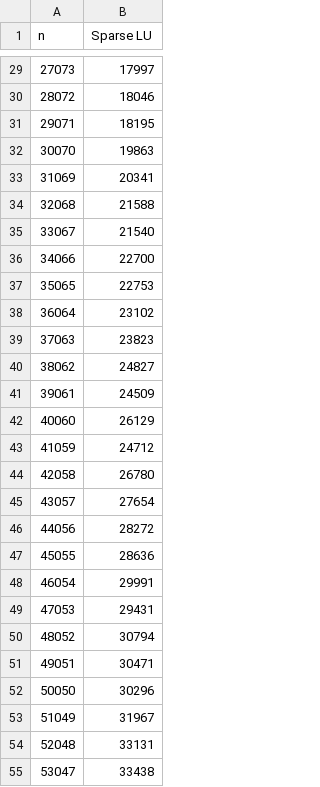
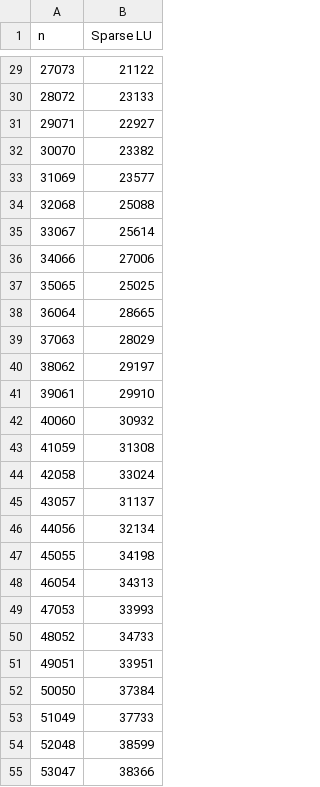
Before and after one commit to Eg-Nickname/num_methods, a CSV file: N02/bench_data/optimised_sparse_lu_100k.csv, drawn as a sheet; only a part is shown, gaps mark what is left out; the diff covers the shown part only.

```diff
--- a/N02/bench_data/optimised_sparse_lu_100k.csv
+++ b/N02/bench_data/optimised_sparse_lu_100k.csv
@@ -29,27 +29,27 @@ n;Sparse LU;
-27073;17997;
-28072;18046;
-29071;18195;
-30070;19863;
-31069;20341;
-32068;21588;
-33067;21540;
-34066;22700;
-35065;22753;
-36064;23102;
-37063;23823;
-38062;24827;
-39061;24509;
-40060;26129;
-41059;24712;
-42058;26780;
-43057;27654;
-44056;28272;
-45055;28636;
-46054;29991;
-47053;29431;
-48052;30794;
-49051;30471;
-50050;30296;
-51049;31967;
-52048;33131;
-53047;33438;
+27073;21122;
+28072;23133;
+29071;22927;
+30070;23382;
+31069;23577;
+32068;25088;
+33067;25614;
+34066;27006;
+35065;25025;
+36064;28665;
+37063;28029;
+38062;29197;
+39061;29910;
+40060;30932;
+41059;31308;
+42058;33024;
+43057;31137;
+44056;32134;
+45055;34198;
+46054;34313;
+47053;33993;
+48052;34733;
+49051;33951;
+50050;37384;
+51049;37733;
+52048;38599;
+53047;38366;
```
Also changed, not shown: 73 edited cells elsewhere in this file, N02/bench_data/optimised_sherman_100k.csv.
